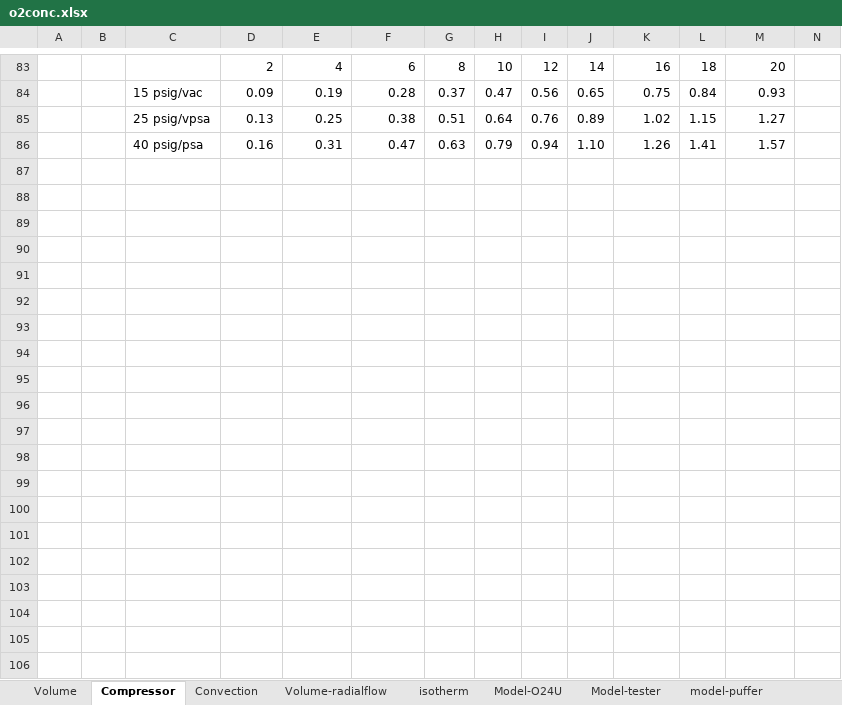
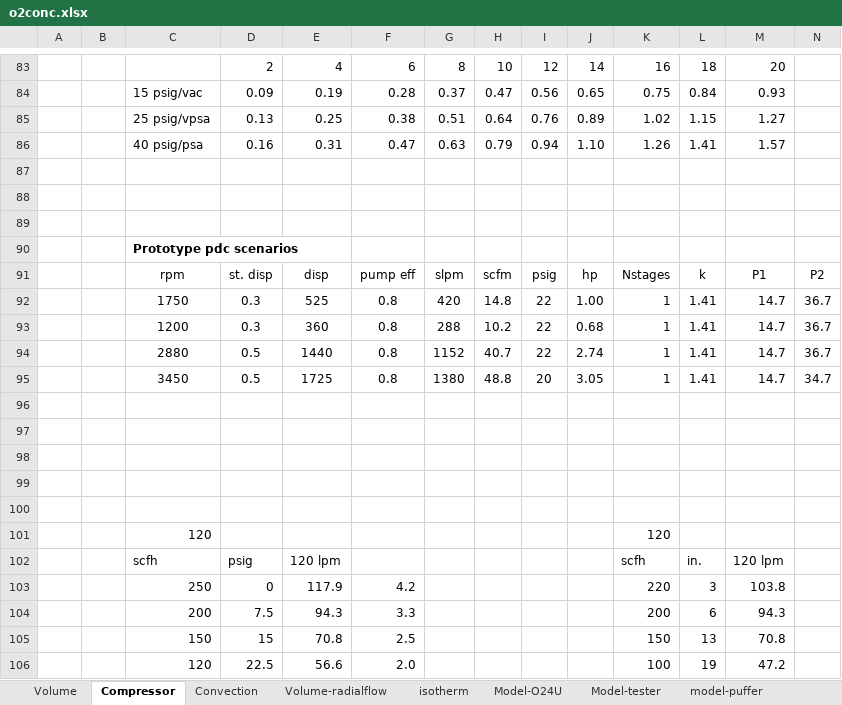
Before and after one commit to mjkoster/MolecularKinetics, an Excel workbook: documents/o2conc.xlsx, sheet Compressor, drawn as a sheet; only a part is shown, gaps mark what is left out; values as stored, in another font and other column widths than the file's, no borders; charts and pictures not drawn; rows hold the shown columns only; the diff covers the shown part only; the diff names each change by its address in the sheet, - before the commit and + after, or states it on an @@ line.

```diff
--- a/documents/o2conc.xlsx (sheet Compressor)
+++ b/documents/o2conc.xlsx (sheet Compressor)
+row 87: (empty)
+row 88: (empty)
+row 89: (empty)
+row 90:  |  | Prototype pdc scenarios
+row 91:  |  | rpm | st. disp | disp | pump eff | slpm | scfm | psig | hp | Nstages | k | P1 | P2
+row 92:  |  | 1750 | 0.3 | 525 | 0.8 | 420 | 14.8 | 22 | 1.00 | 1 | 1.41 | 14.7 | 36.7
+row 93:  |  | 1200 | 0.3 | 360 | 0.8 | 288 | 10.2 | 22 | 0.68 | 1 | 1.41 | 14.7 | 36.7
+row 94:  |  | 2880 | 0.5 | 1440 | 0.8 | 1152 | 40.7 | 22 | 2.74 | 1 | 1.41 | 14.7 | 36.7
+row 95:  |  | 3450 | 0.5 | 1725 | 0.8 | 1380 | 48.8 | 20 | 3.05 | 1 | 1.41 | 14.7 | 34.7
+row 96: (empty)
+row 97: (empty)
+row 98: (empty)
+row 99: (empty)
+row 100: (empty)
+row 101:  |  | 120 |  |  |  |  |  |  |  | 120
+row 102:  |  | scfh | psig | 120 lpm |  |  |  |  |  | scfh | in. | 120 lpm
+row 103:  |  | 250 | 0 | 117.9 | 4.2 |  |  |  |  | 220 | 3 | 103.8
+row 104:  |  | 200 | 7.5 | 94.3 | 3.3 |  |  |  |  | 200 | 6 | 94.3
+row 105:  |  | 150 | 15 | 70.8 | 2.5 |  |  |  |  | 150 | 13 | 70.8
+row 106:  |  | 120 | 22.5 | 56.6 | 2.0 |  |  |  |  | 100 | 19 | 47.2
```
Also changed, not shown: 21 added rows elsewhere in this sheet, sheet isotherm, sheet Volume, sheet BOMcost, sheet Model-VPSA, sheet Valves, formulas that keep their value, charts or pictures, 1 other file.
